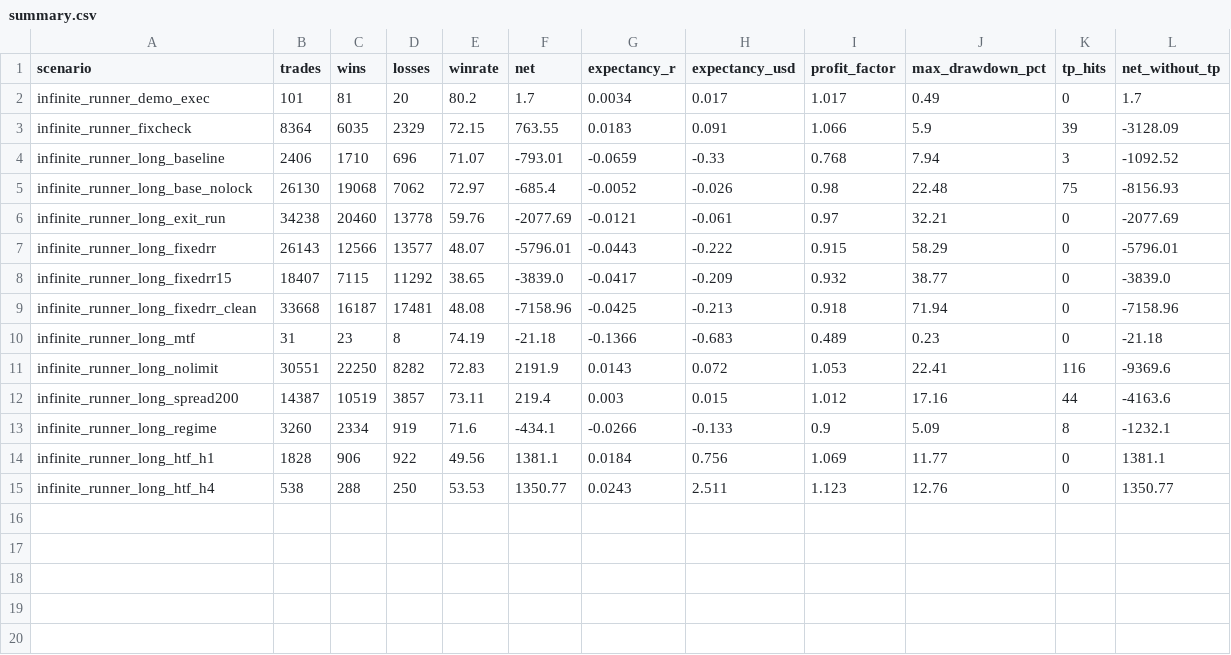
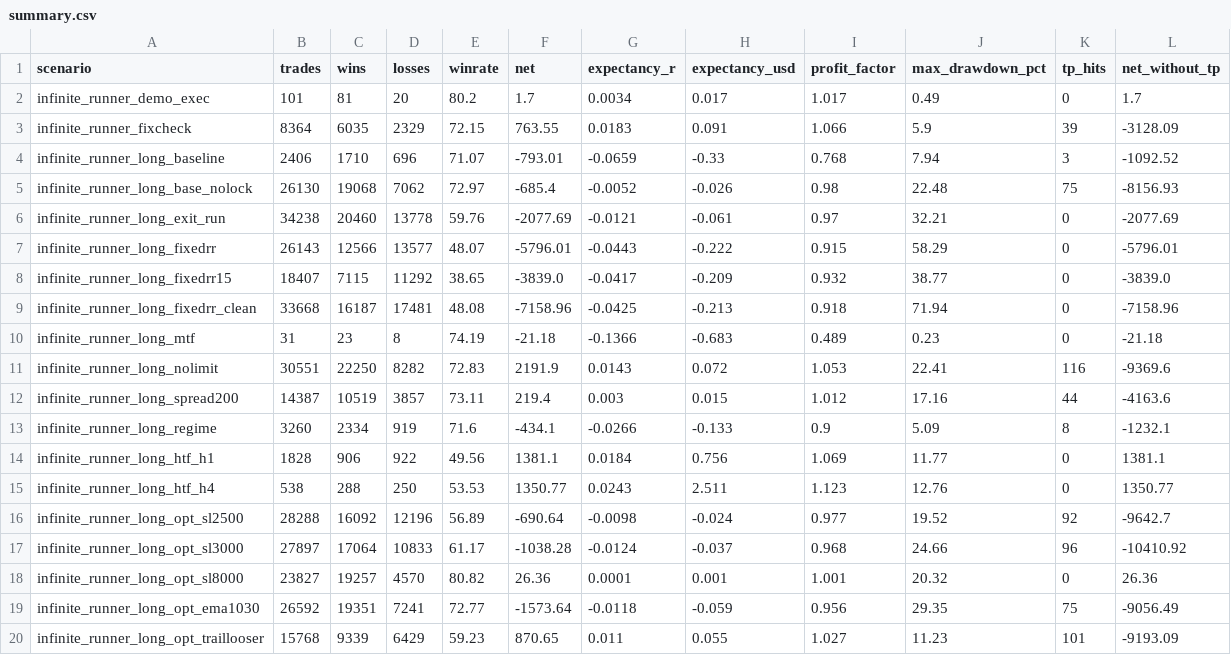
Before and after one commit to tuanmjnh/tm-fx, a CSV file: docs/30-research/evidence/infinite-runner/summary.csv, drawn as a sheet; the diff names each change by its address in the sheet, - before the commit and + after, or states it on an @@ line.

```diff
--- a/docs/30-research/evidence/infinite-runner/summary.csv
+++ b/docs/30-research/evidence/infinite-runner/summary.csv
+row 16: infinite_runner_long_opt_sl2500 | 28288 | 16092 | 12196 | 56.89 | -690.64 | -0.0098 | -0.024 | 0.977 | 19.52 | 92 | -9642.7
+row 17: infinite_runner_long_opt_sl3000 | 27897 | 17064 | 10833 | 61.17 | -1038.28 | -0.0124 | -0.037 | 0.968 | 24.66 | 96 | -10410.92
+row 18: infinite_runner_long_opt_sl8000 | 23827 | 19257 | 4570 | 80.82 | 26.36 | 0.0001 | 0.001 | 1.001 | 20.32 | 0 | 26.36
+row 19: infinite_runner_long_opt_ema1030 | 26592 | 19351 | 7241 | 72.77 | -1573.64 | -0.0118 | -0.059 | 0.956 | 29.35 | 75 | -9056.49
+row 20: infinite_runner_long_opt_traillooser | 15768 | 9339 | 6429 | 59.23 | 870.65 | 0.011 | 0.055 | 1.027 | 11.23 | 101 | -9193.09
```
Also changed, not shown: 16 other files.
